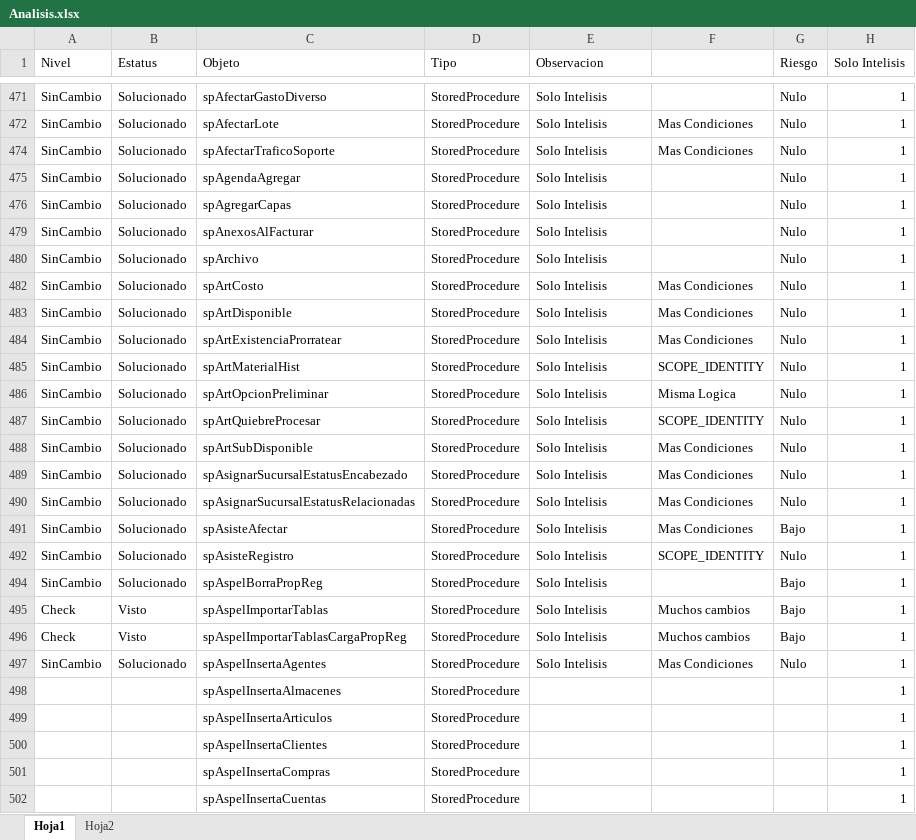
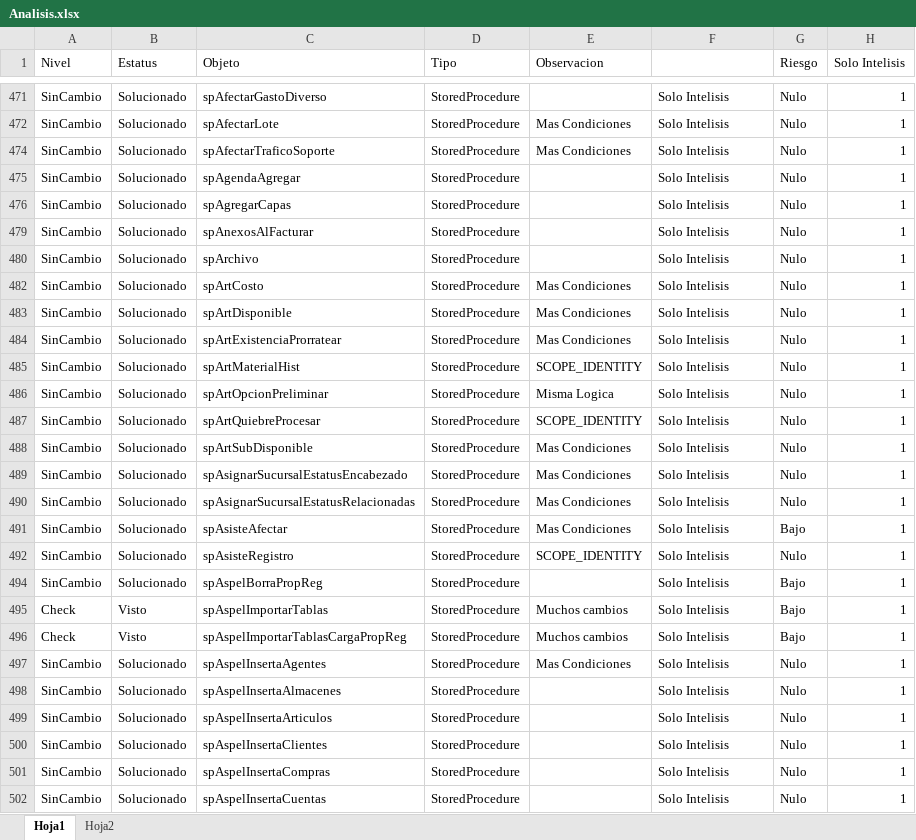
Before and after one commit to Btwn/plan, an Excel workbook: Analisis.xlsx, sheet Hoja1, drawn as a sheet; only a part is shown, gaps mark what is left out; values as stored, in another font and other column widths than the file's, no borders; the diff covers the shown part only; the diff names each change by its address in the sheet, - before the commit and + after, or states it on an @@ line.

```diff
--- a/Analisis.xlsx (sheet Hoja1)
+++ b/Analisis.xlsx (sheet Hoja1)
-E471 (Observacion): Solo Intelisis
+E471 (Observacion): (empty)
-F471: (empty)
+F471: Solo Intelisis
-E472 (Observacion): Solo Intelisis
+E472 (Observacion): Mas Condiciones
-F472: Mas Condiciones
+F472: Solo Intelisis
-E474 (Observacion): Solo Intelisis
+E474 (Observacion): Mas Condiciones
-F474: Mas Condiciones
+F474: Solo Intelisis
-E475:E476 (Observacion): Solo Intelisis
+E475:E476 (Observacion): (empty)
-F475:F476: (empty)
+F475:F476: Solo Intelisis
-E479:E480 (Observacion): Solo Intelisis
+E479:E480 (Observacion): (empty)
-F479:F480: (empty)
+F479:F480: Solo Intelisis
-E482:E484 (Observacion): Solo Intelisis
+E482:E484 (Observacion): Mas Condiciones
-F482:F484: Mas Condiciones
+F482:F484: Solo Intelisis
-E485 (Observacion): Solo Intelisis
+E485 (Observacion): SCOPE_IDENTITY
-F485: SCOPE_IDENTITY
+F485: Solo Intelisis
-E486 (Observacion): Solo Intelisis
+E486 (Observacion): Misma Logica
-F486: Misma Logica
+F486: Solo Intelisis
-E487 (Observacion): Solo Intelisis
+E487 (Observacion): SCOPE_IDENTITY
-F487: SCOPE_IDENTITY
+F487: Solo Intelisis
-E488:E491 (Observacion): Solo Intelisis
+E488:E491 (Observacion): Mas Condiciones
-F488:F491: Mas Condiciones
+F488:F491: Solo Intelisis
-E492 (Observacion): Solo Intelisis
+E492 (Observacion): SCOPE_IDENTITY
-F492: SCOPE_IDENTITY
+F492: Solo Intelisis
-E494 (Observacion): Solo Intelisis
+E494 (Observacion): (empty)
-F494: (empty)
+F494: Solo Intelisis
-E495:E496 (Observacion): Solo Intelisis
+E495:E496 (Observacion): Muchos cambios
-F495:F496: Muchos cambios
+F495:F496: Solo Intelisis
-E497 (Observacion): Solo Intelisis
+E497 (Observacion): Mas Condiciones
-F497: Mas Condiciones
+F497: Solo Intelisis
-A498:A502 (Nivel): (empty)
+A498:A502 (Nivel): SinCambio
-B498:B502 (Estatus): (empty)
+B498:B502 (Estatus): Solucionado
-F498:F502: (empty)
+F498:F502: Solo Intelisis
-G498:G502 (Riesgo): (empty)
+G498:G502 (Riesgo): Nulo
```
Also changed, not shown: 391 edited cells elsewhere in this sheet.
